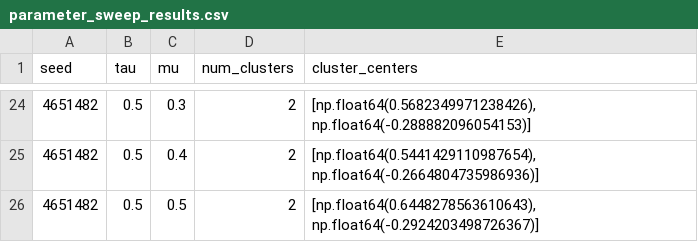
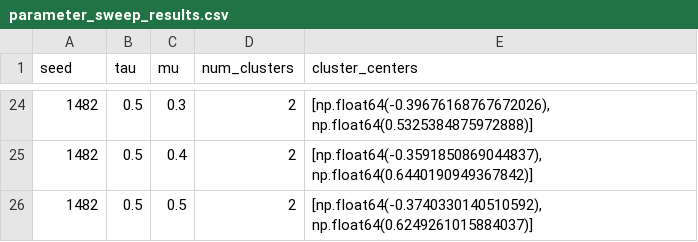
Before and after one commit to nathanos01/ModelingandSimulaton, a CSV file: parameter_sweep_results.csv, drawn as a sheet; only a part is shown, gaps mark what is left out; the diff covers the shown part only.

```diff
--- a/parameter_sweep_results.csv
+++ b/parameter_sweep_results.csv
@@ -24,3 +24,3 @@ seed,tau,mu,num_clusters,cluster_centers
-4651482,0.5,0.3,2,"[np.float64(0.5682349971238426), np.float64(-0.288882096054153)]"
-4651482,0.5,0.4,2,"[np.float64(0.5441429110987654), np.float64(-0.2664804735986936)]"
-4651482,0.5,0.5,2,"[np.float64(0.6448278563610643), np.float64(-0.2924203498726367)]"
+1482,0.5,0.3,2,"[np.float64(-0.39676168767672026), np.float64(0.5325384875972888)]"
+1482,0.5,0.4,2,"[np.float64(-0.3591850869044837), np.float64(0.6440190949367842)]"
+1482,0.5,0.5,2,"[np.float64(-0.3740330140510592), np.float64(0.6249261015884037)]"
```
Also changed, not shown: 2 added rows, 2 removed rows and 49 edited cells elsewhere in this file, 1 other file.
